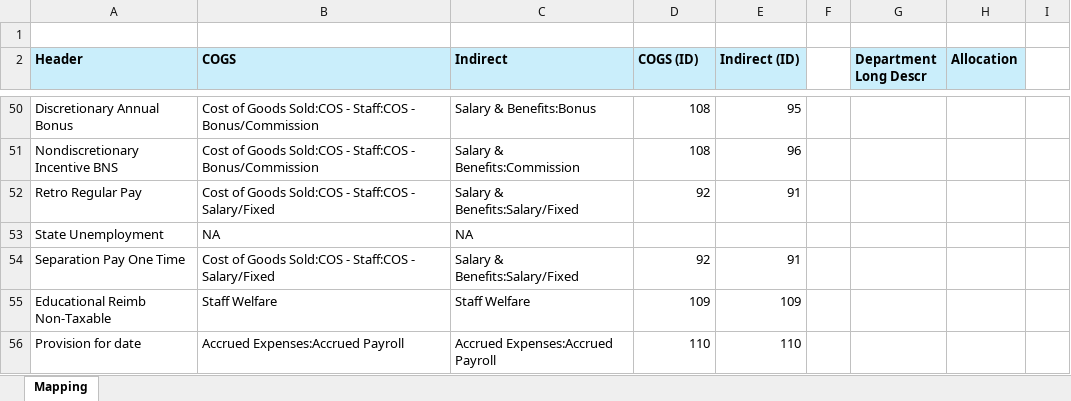
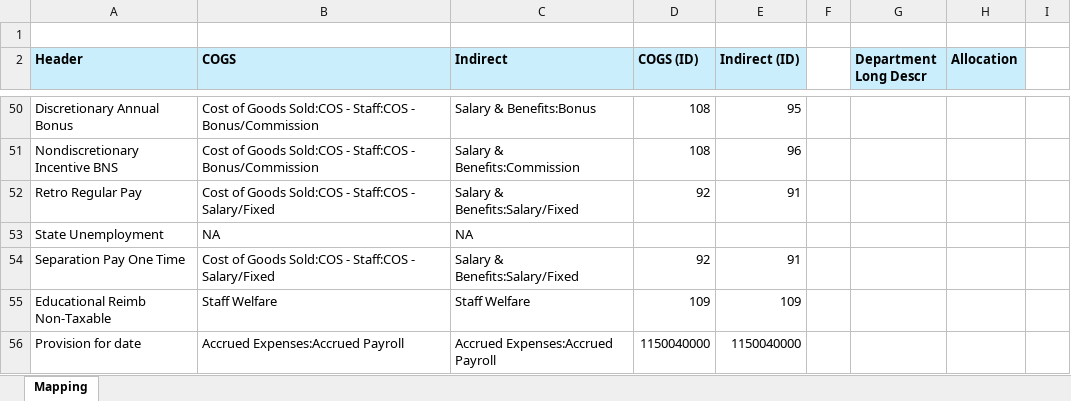
Before and after one commit to grramya/Payroll-Automation, an Excel workbook: backend/Mapping/Mapping.xlsx, sheet Mapping, drawn as a sheet; only a part is shown, gaps mark what is left out; values as stored, in another font and other column widths than the file's, no borders; the diff names each change by its address in the sheet, - before the commit and + after, or states it on an @@ line.

```diff
--- a/backend/Mapping/Mapping.xlsx (sheet Mapping)
+++ b/backend/Mapping/Mapping.xlsx (sheet Mapping)
-D56 (COGS (ID)): 110
+D56 (COGS (ID)): 1150040000
-E56 (Indirect (ID)): 110
+E56 (Indirect (ID)): 1150040000
```
Also changed, not shown: 52 other files.
